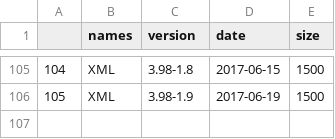
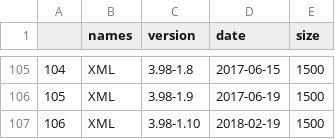
Before and after one commit to clagett/hw04, a CSV file: data/XML-archive.csv, drawn as a sheet; only a part is shown, gaps mark what is left out; the diff names each change by its address in the sheet, - before the commit and + after, or states it on an @@ line.

```diff
--- a/data/XML-archive.csv
+++ b/data/XML-archive.csv
+row 107: 106 | XML | 3.98-1.10 | 2018-02-19 | 1500
```
Also changed, not shown: 10 other files.
